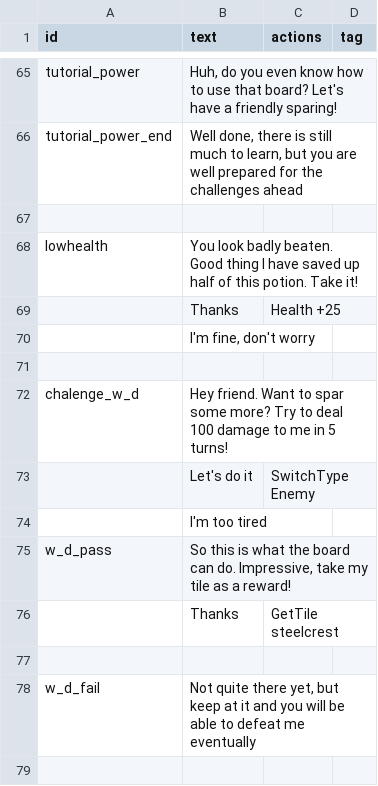
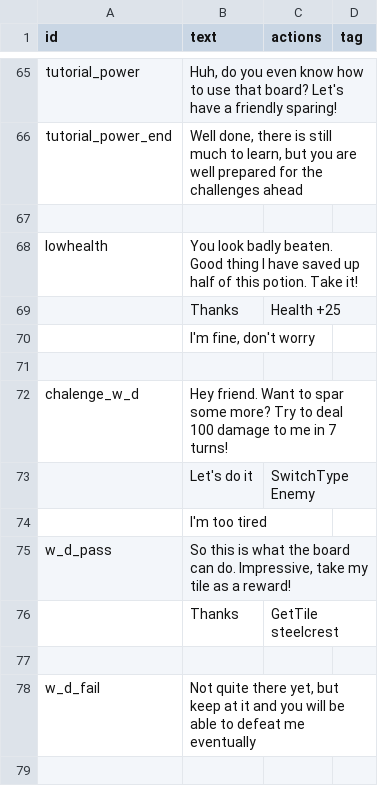
Before and after one commit to beneficii/blocks-puzzle-rpg, a CSV file: Assets/Game/Resources/CSVTables/Dialogs.csv, drawn as a sheet; only a part is shown, gaps mark what is left out.

```diff
--- a/Assets/Game/Resources/CSVTables/Dialogs.csv
+++ b/Assets/Game/Resources/CSVTables/Dialogs.csv
@@ -71,3 +71,3 @@ lowhealth,You look badly beaten. Good thing I have saved up half of this potion.
 ,,,
-chalenge_w_d,Hey friend. Want to spar some more? Try to deal 100 damage to me in 5 turns!,,
+chalenge_w_d,Hey friend. Want to spar some more? Try to deal 100 damage to me in 7 turns!,,
 ,Let's do it,SwitchType Enemy,
```
Also changed, not shown: Assets/Game/Resources/CSVTables/Stages.csv, 5 other files.
